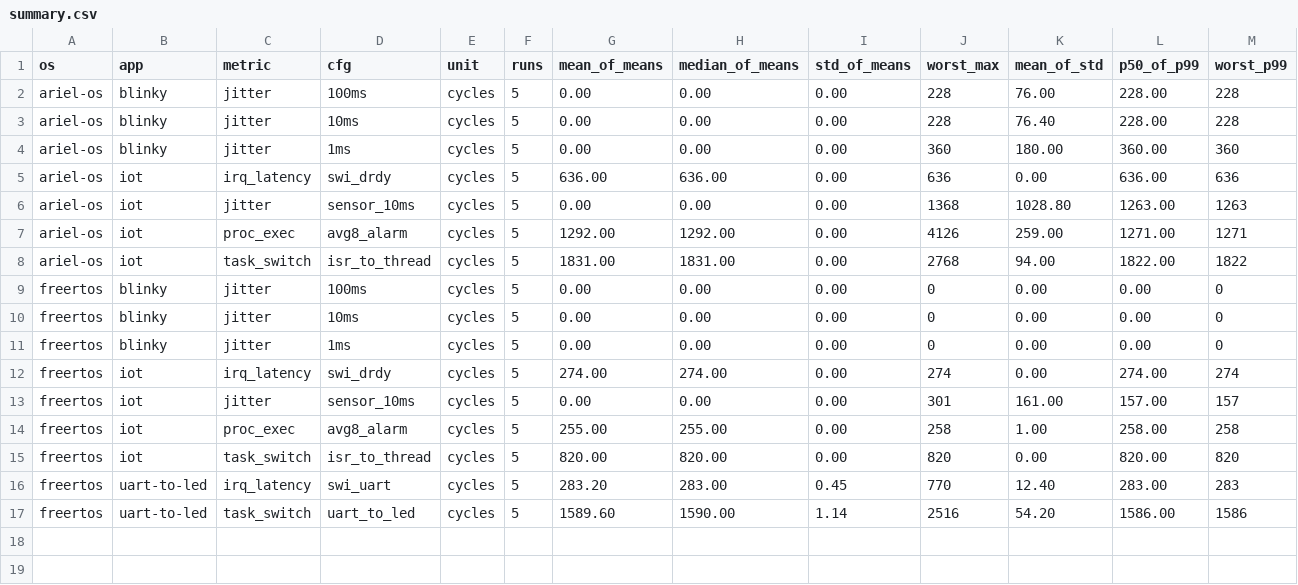
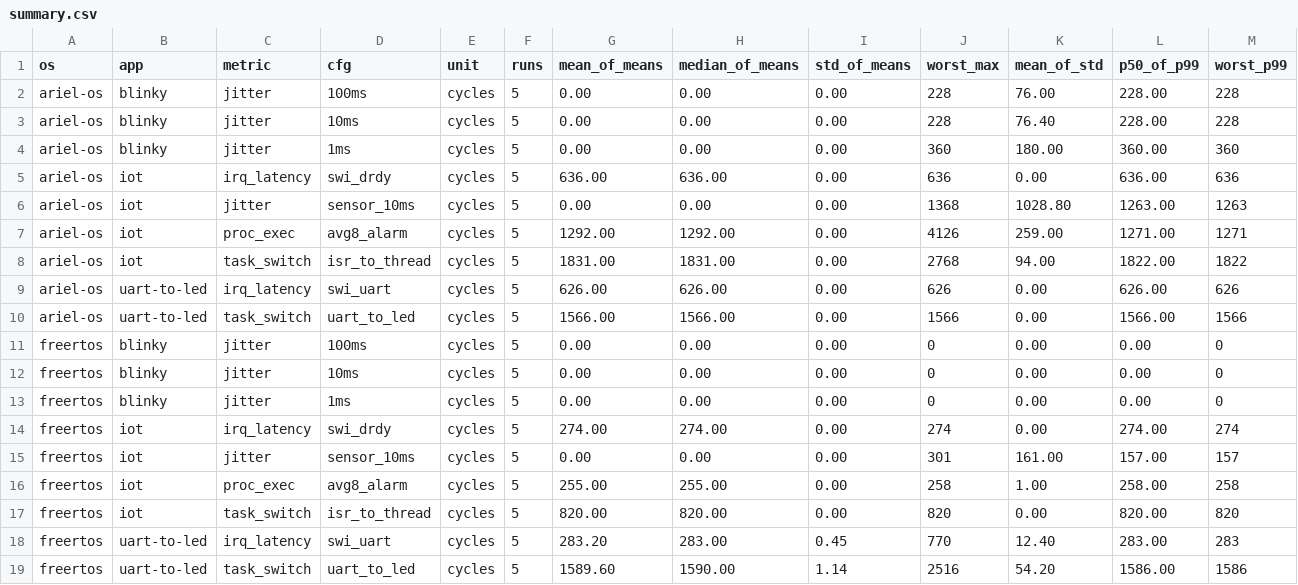
Before and after one commit to Vinokaa/FreeRTOS-ArielOS-Benchmark, a CSV file: out/piloto/summary.csv, drawn as a sheet; the diff names each change by its address in the sheet, - before the commit and + after, or states it on an @@ line.

```diff
--- a/out/piloto/summary.csv
+++ b/out/piloto/summary.csv
+row 9: ariel-os | uart-to-led | irq_latency | swi_uart | cycles | 5 | 626.00 | 626.00 | 0.00 | 626 | 0.00 | 626.00 | 626
+row 10: ariel-os | uart-to-led | task_switch | uart_to_led | cycles | 5 | 1566.00 | 1566.00 | 0.00 | 1566 | 0.00 | 1566.00 | 1566
```
Also changed, not shown: out/piloto/compare.csv, out/piloto/footprint.csv, 15 other files.
